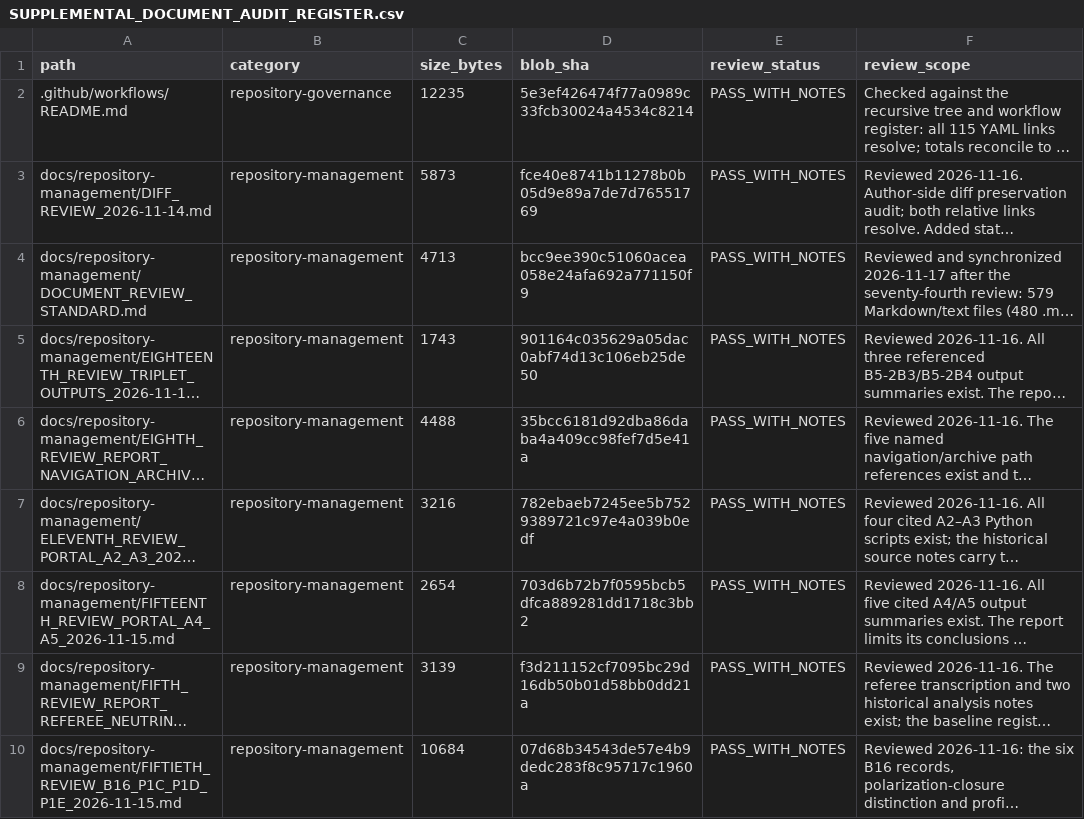
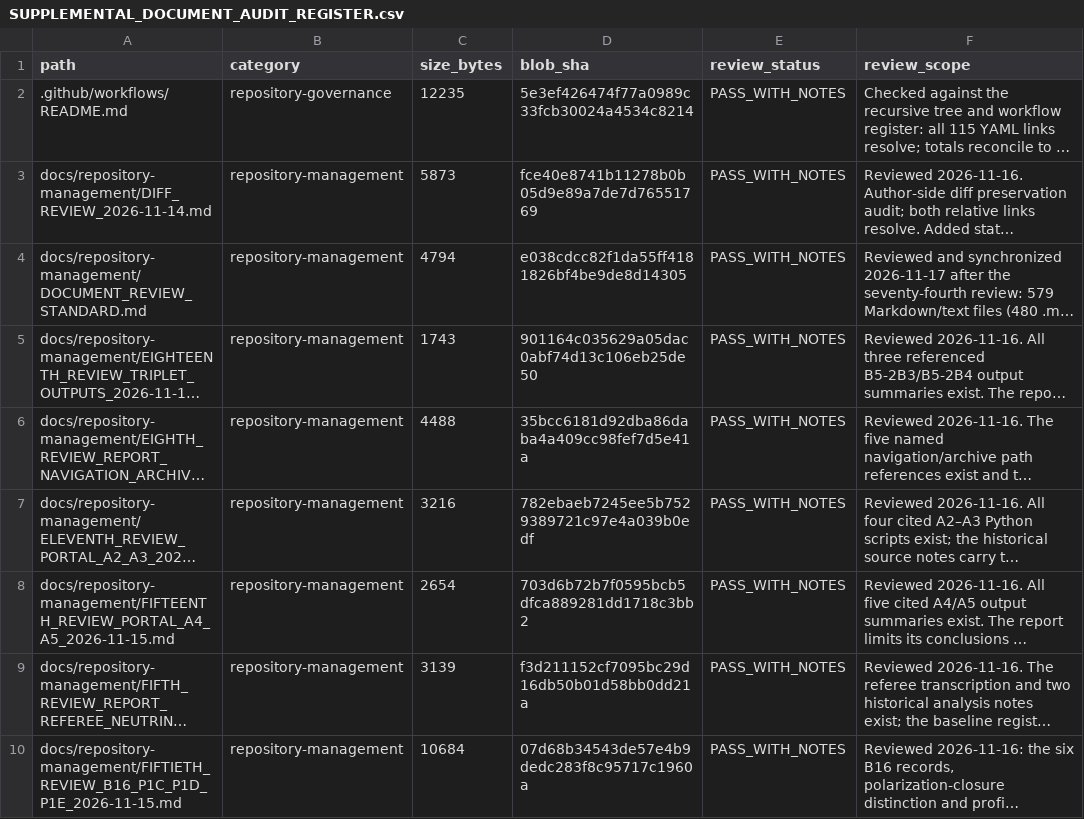
Before and after one commit to lm846802297-bit/axial-vector-review-response, a CSV file: docs/repository-management/SUPPLEMENTAL_DOCUMENT_AUDIT_REGISTER.csv, drawn as a sheet; only a part is shown; long unchanged cells end in …; the diff covers the shown part only; the diff names each change by its address in the sheet, - before the commit and + after, or states it on an @@ line.

```diff
--- a/docs/repository-management/SUPPLEMENTAL_DOCUMENT_AUDIT_REGISTER.csv
+++ b/docs/repository-management/SUPPLEMENTAL_DOCUMENT_AUDIT_REGISTER.csv
-C4 (size_bytes): 4713
+C4 (size_bytes): 4794
-D4 (blob_sha): bcc9ee390c51060acea058e24afa692a771150f9
+D4 (blob_sha): e038cdcc82f1da55ff4181826bf4be9de8d14305
```
Also changed, not shown: 1 added row and 4 edited cells elsewhere in this file.
